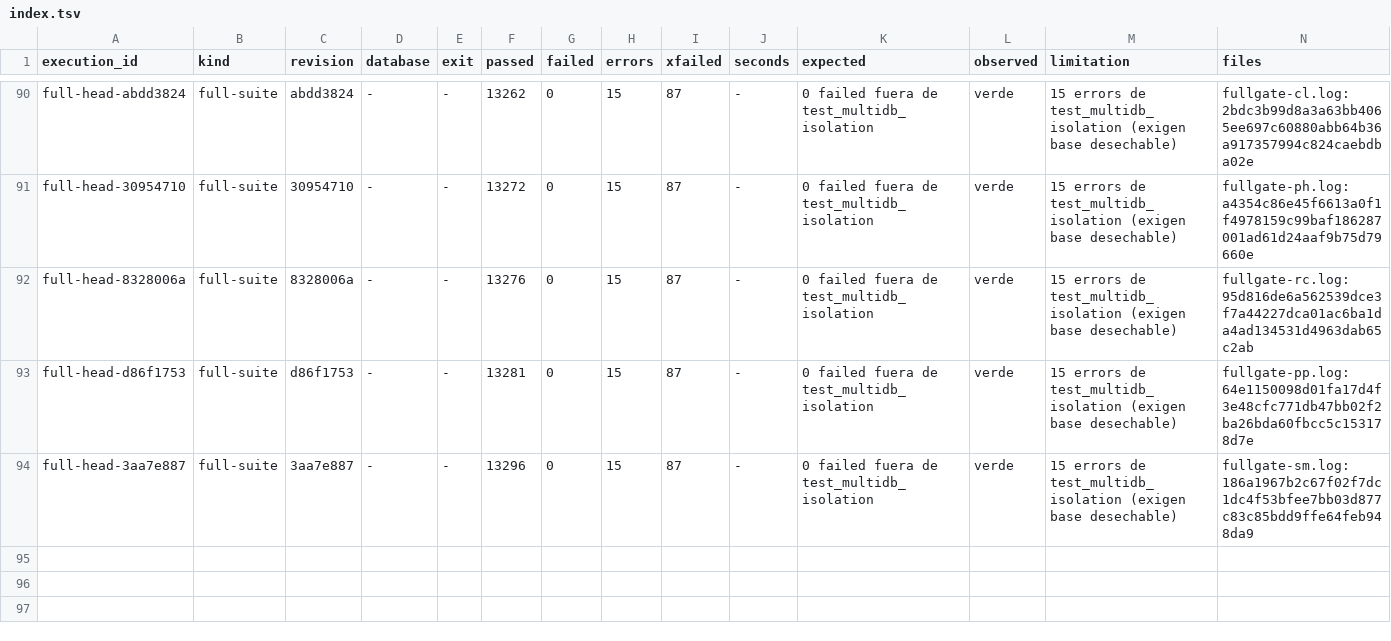
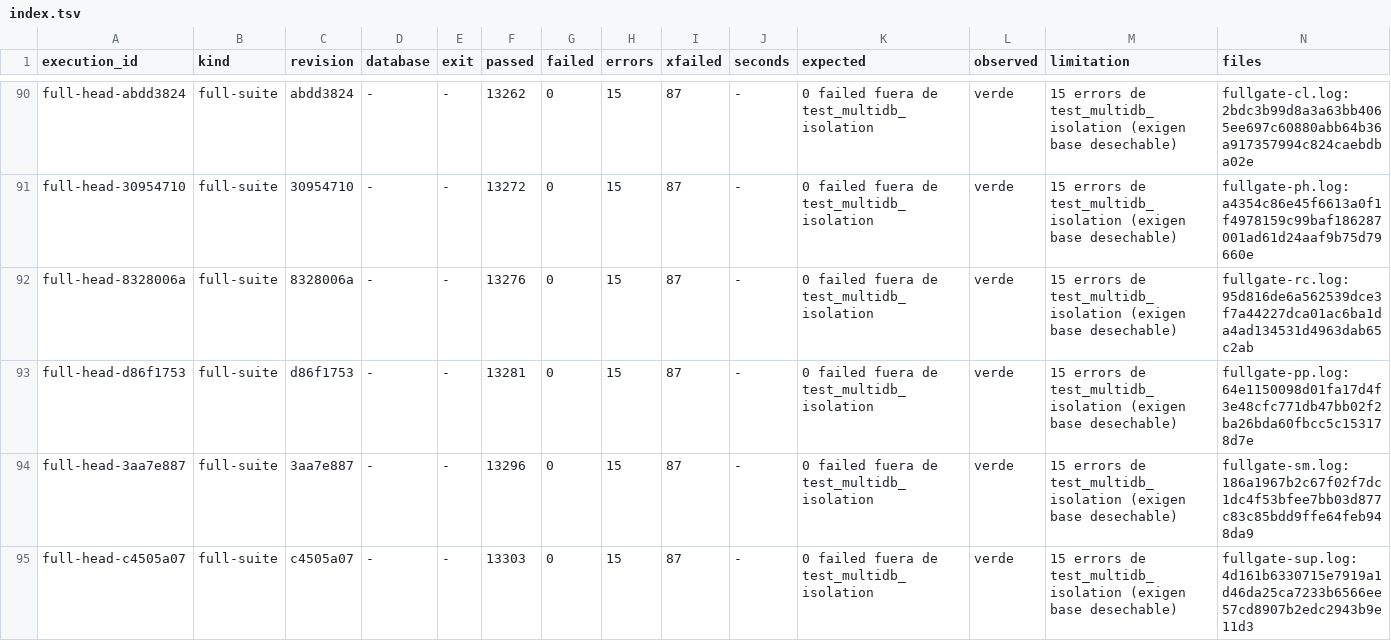
Before and after one commit to jcg-admin/kaupamex-api, a TSV file: scripts/workbench/orm-continuation-plan-20261103T095630/outputs/gates/index.tsv, drawn as a sheet; only a part is shown, gaps mark what is left out; the diff names each change by its address in the sheet, - before the commit and + after, or states it on an @@ line.

Commit message:
Record the full suite on c4505a07
13303 passed with 0 failed outside test_multidb_isolation, whose 15
errors need a disposable base. It covers the uom converter rename and
the purchase supplier registration.

Refs: TASK-API-0397

```diff
--- a/scripts/workbench/orm-continuation-plan-20261103T095630/outputs/gates/index.tsv
+++ b/scripts/workbench/orm-continuation-plan-20261103T095630/outputs/gates/index.tsv
+row 95: full-head-c4505a07 | full-suite | c4505a07 | - | - | 13303 | 0 | 15 | 87 | - | 0 failed fuera de test_multidb_isolation | verde | 15 errors de test_multidb_isolation (exigen base desechable) | fullgate-sup.log:4d161b6330715e7919a1d46da25ca7233b6566ee57cd8907b2edc2943b9e11d3
```
Also changed, not shown: 1 other file.
